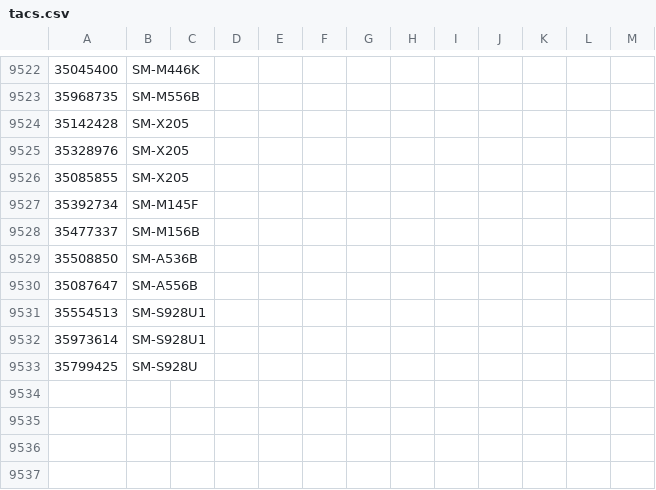
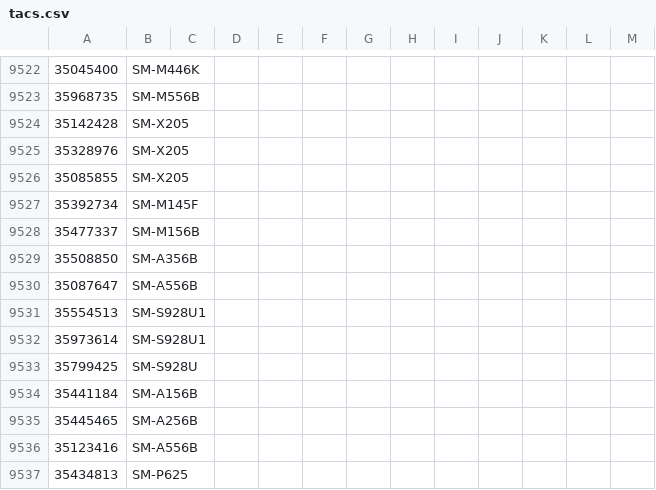
Before and after one commit to zacharee/SamloaderKotlin, a CSV file: common/src/commonMain/resources/MR/files/tacs.csv, drawn as a sheet; only a part is shown, gaps mark what is left out.

Commit message:
More TACs

```diff
--- a/common/src/commonMain/resources/MR/files/tacs.csv
+++ b/common/src/commonMain/resources/MR/files/tacs.csv
@@ -9528,3 +9528,3 @@
 35477337,SM-M156B
-35508850,SM-A536B
+35508850,SM-A356B
 35087647,SM-A556B
@@ -9533 +9533,5 @@
 35799425,SM-S928U
+35441184,SM-A156B
+35445465,SM-A256B
+35123416,SM-A556B
+35434813,SM-P625
```
